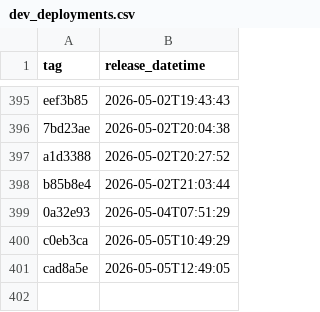
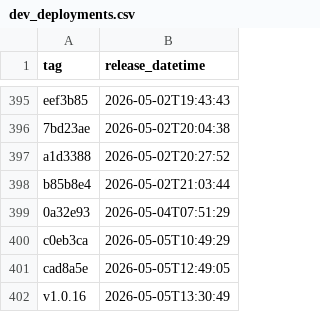
Before and after one commit to NHSDigital/eps-assist-me, a CSV file: _data/dev_deployments.csv, drawn as a sheet; only a part is shown, gaps mark what is left out.

```diff
--- a/_data/dev_deployments.csv
+++ b/_data/dev_deployments.csv
@@ -401 +401,2 @@ c0eb3ca,2026-05-05T10:49:29
 cad8a5e,2026-05-05T12:49:05
+v1.0.16,2026-05-05T13:30:49
```
Also changed, not shown: 1 other file.
